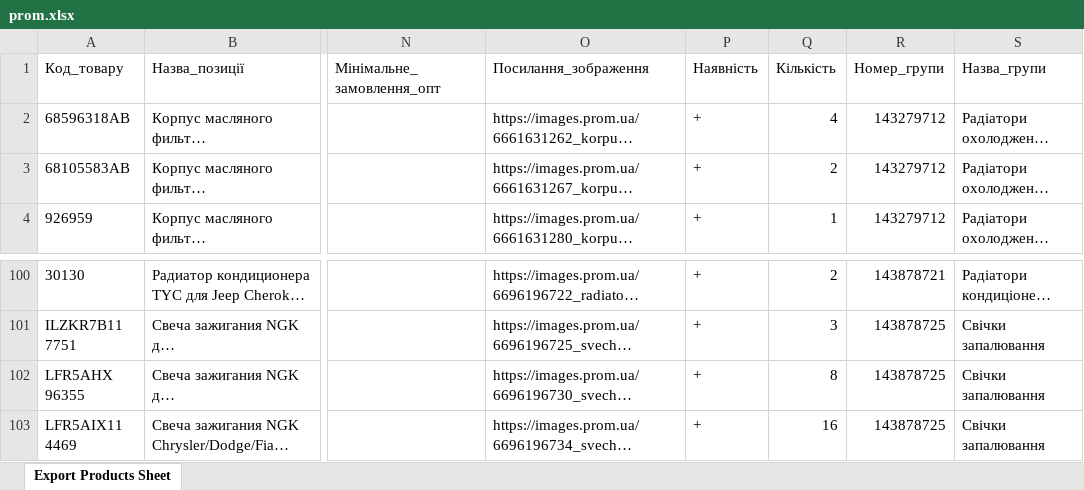
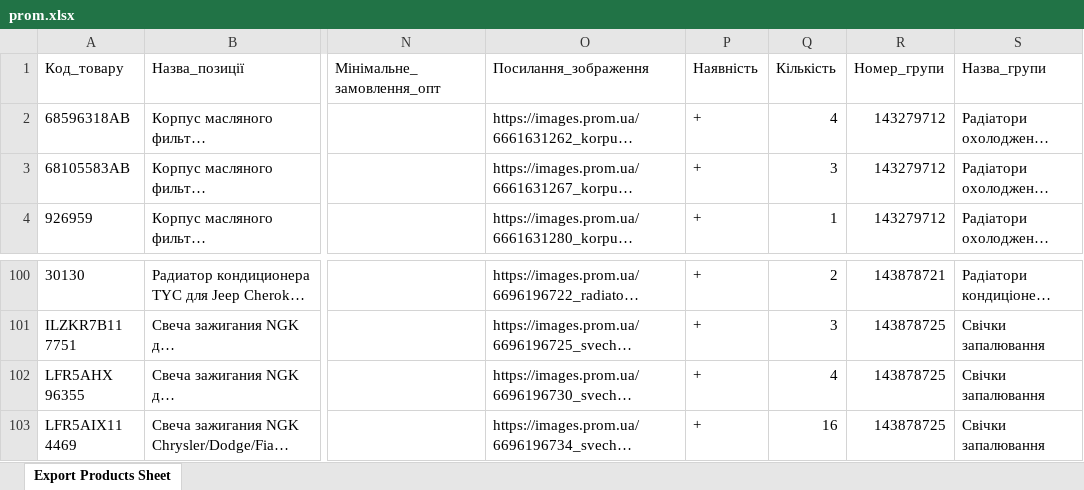
Before and after one commit to xvalikan/avtopro-pricelist, an Excel workbook: prom.xlsx, sheet Export Products Sheet, drawn as a sheet; only a part is shown, gaps mark what is left out; long unchanged cells end in …; values as stored, in another font and other column widths than the file's, no borders; the diff names each change by its address in the sheet, - before the commit and + after, or states it on an @@ line.

```diff
--- a/prom.xlsx (sheet Export Products Sheet)
+++ b/prom.xlsx (sheet Export Products Sheet)
-Q3 (Кількість): 2
+Q3 (Кількість): 3
-Q102 (Кількість): 8
+Q102 (Кількість): 4
```
